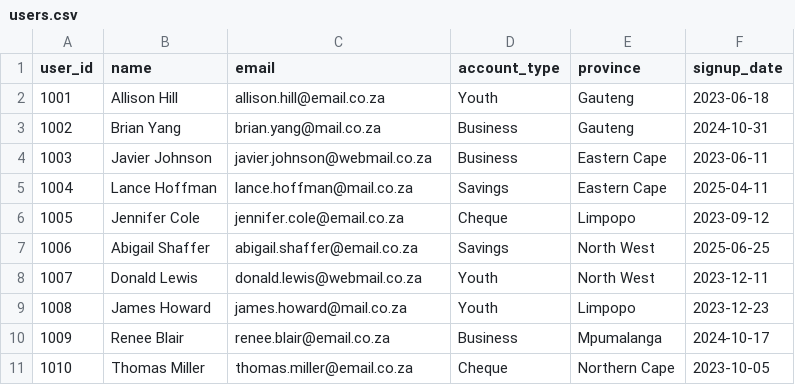
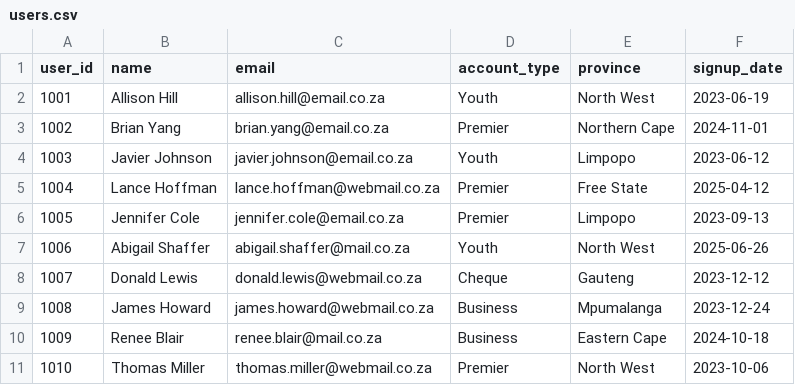
Before and after one commit to SinhleM/fnb-fraud-detection, a CSV file: users.csv, drawn as a sheet.

```diff
--- a/users.csv
+++ b/users.csv
@@ -1,11 +1,11 @@
 user_id,name,email,account_type,province,signup_date
-1001,Allison Hill,allison.hill@email.co.za,Youth,Gauteng,2023-06-18
-1002,Brian Yang,brian.yang@mail.co.za,Business,Gauteng,2024-10-31
-1003,Javier Johnson,javier.johnson@webmail.co.za,Business,Eastern Cape,2023-06-11
-1004,Lance Hoffman,lance.hoffman@mail.co.za,Savings,Eastern Cape,2025-04-11
-1005,Jennifer Cole,jennifer.cole@email.co.za,Cheque,Limpopo,2023-09-12
-1006,Abigail Shaffer,abigail.shaffer@email.co.za,Savings,North West,2025-06-25
-1007,Donald Lewis,donald.lewis@webmail.co.za,Youth,North West,2023-12-11
-1008,James Howard,james.howard@mail.co.za,Youth,Limpopo,2023-12-23
-1009,Renee Blair,renee.blair@email.co.za,Business,Mpumalanga,2024-10-17
-1010,Thomas Miller,thomas.miller@email.co.za,Cheque,Northern Cape,2023-10-05
+1001,Allison Hill,allison.hill@email.co.za,Youth,North West,2023-06-19
+1002,Brian Yang,brian.yang@email.co.za,Premier,Northern Cape,2024-11-01
+1003,Javier Johnson,javier.johnson@email.co.za,Youth,Limpopo,2023-06-12
+1004,Lance Hoffman,lance.hoffman@webmail.co.za,Premier,Free State,2025-04-12
+1005,Jennifer Cole,jennifer.cole@email.co.za,Premier,Limpopo,2023-09-13
+1006,Abigail Shaffer,abigail.shaffer@mail.co.za,Youth,North West,2025-06-26
+1007,Donald Lewis,donald.lewis@webmail.co.za,Cheque,Gauteng,2023-12-12
+1008,James Howard,james.howard@webmail.co.za,Business,Mpumalanga,2023-12-24
+1009,Renee Blair,renee.blair@mail.co.za,Business,Eastern Cape,2024-10-18
+1010,Thomas Miller,thomas.miller@webmail.co.za,Premier,North West,2023-10-06
```
Also changed, not shown: transactions.csv, transactions_with_fraud_flags.csv, 9 other files.
